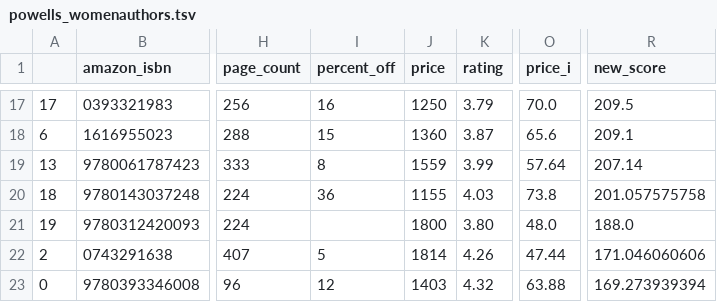
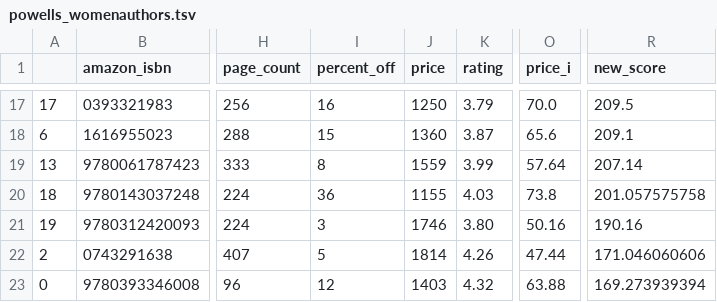
Before and after one commit to kcsluis/goodbooksgreatdeals, a TSV file: output/powells_womenauthors.tsv, drawn as a sheet; only a part is shown, gaps mark what is left out; the diff names each change by its address in the sheet, - before the commit and + after, or states it on an @@ line.

Commit message:
Travis build: 233

```diff
--- a/output/powells_womenauthors.tsv
+++ b/output/powells_womenauthors.tsv
-I21 (percent_off): (empty)
+I21 (percent_off): 3
-J21 (price): 1800
+J21 (price): 1746
-O21 (price_i): 48.0
+O21 (price_i): 50.16
-R21 (new_score): 188.0
+R21 (new_score): 190.16
```
